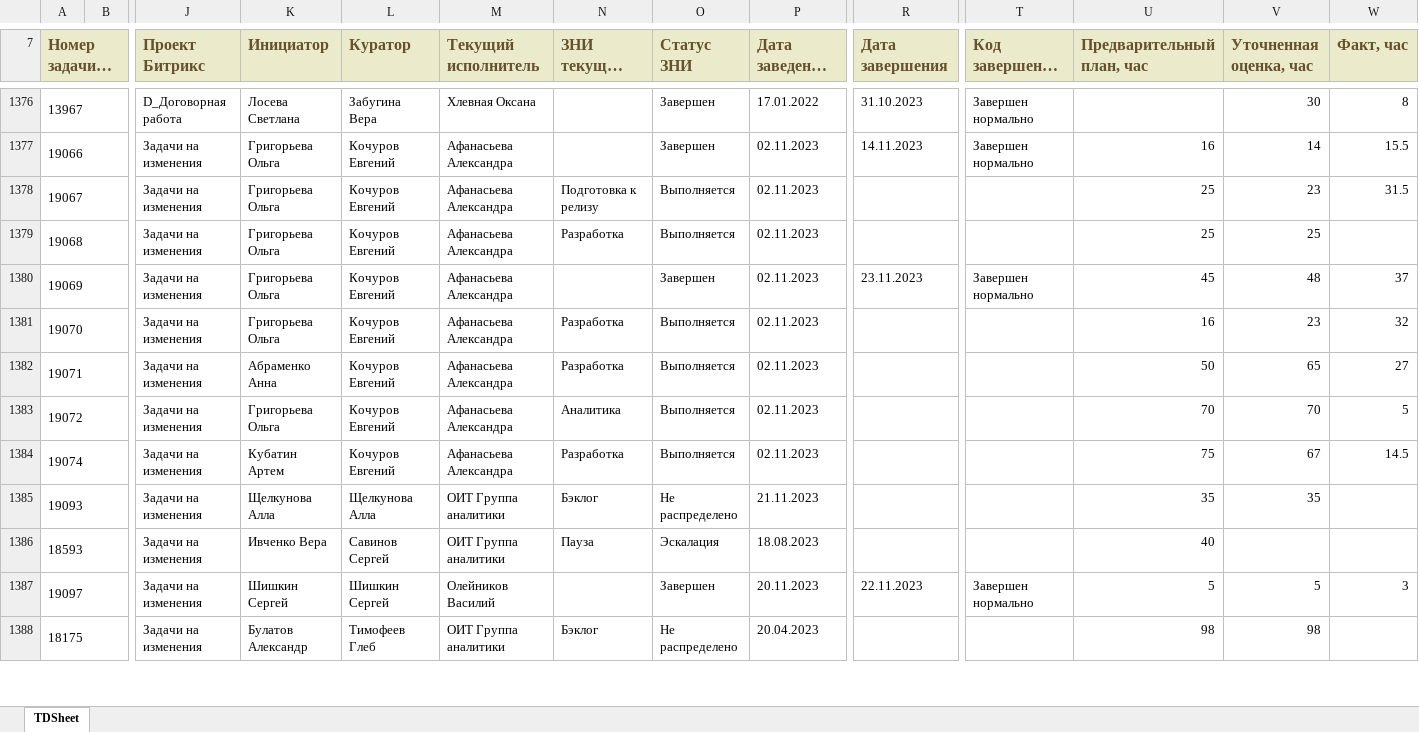
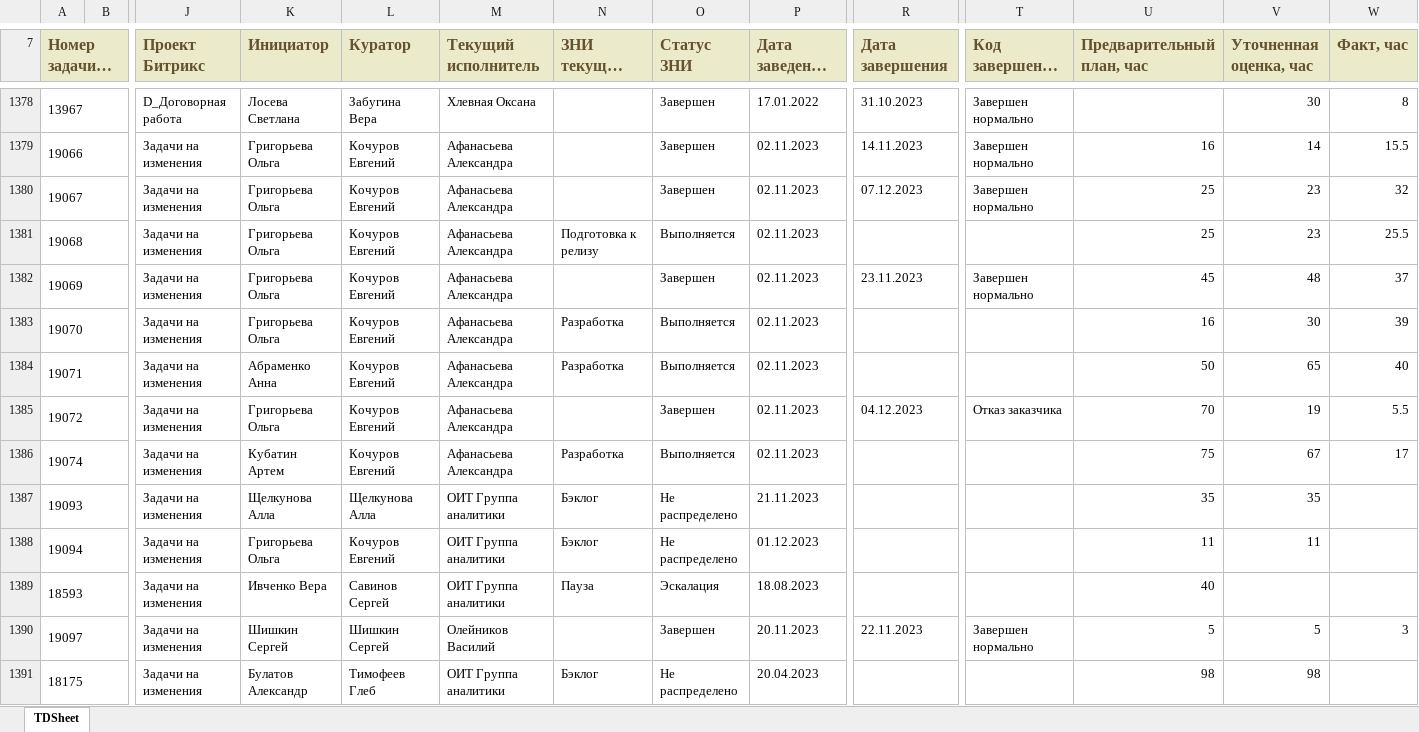
Before and after one commit to gbvolkov/backlog, an Excel workbook: backlog.xlsx, sheet TDSheet, drawn as a sheet; only a part is shown, gaps mark what is left out; long unchanged cells end in …; values as stored, in another font and other column widths than the file's, no borders; charts and pictures not drawn; addresses are those after the commit; rows hold the shown columns only; the diff covers the shown part only; the diff names each change by its address in the sheet, - before the commit and + after, or states it on an @@ line.

```diff
--- a/backlog.xlsx (sheet TDSheet)
+++ b/backlog.xlsx (sheet TDSheet)
-N1380 (ЗНИ текущий этап): Подготовка к релизу
+N1380 (ЗНИ текущий этап): (empty)
-O1380 (Статус ЗНИ): Выполняется
+O1380 (Статус ЗНИ): Завершен
-R1380 (Дата завершения): (empty)
+R1380 (Дата завершения): 07.12.2023
-T1380 (Код завершения ЗНИ): (empty)
+T1380 (Код завершения ЗНИ): Завершен нормально
-W1380 (Факт, час): 31.5
+W1380 (Факт, час): 32
-N1381 (ЗНИ текущий этап): Разработка
+N1381 (ЗНИ текущий этап): Подготовка к релизу
-V1381 (Уточненная оценка, час): 25
+V1381 (Уточненная оценка, час): 23
-W1381 (Факт, час): (empty)
+W1381 (Факт, час): 25.5
-V1383 (Уточненная оценка, час): 23
+V1383 (Уточненная оценка, час): 30
-W1383 (Факт, час): 32
+W1383 (Факт, час): 39
-W1384 (Факт, час): 27
+W1384 (Факт, час): 40
-N1385 (ЗНИ текущий этап): Аналитика
+N1385 (ЗНИ текущий этап): (empty)
-O1385 (Статус ЗНИ): Выполняется
+O1385 (Статус ЗНИ): Завершен
-R1385 (Дата завершения): (empty)
+R1385 (Дата завершения): 04.12.2023
-T1385 (Код завершения ЗНИ): (empty)
+T1385 (Код завершения ЗНИ): Отказ заказчика
-V1385 (Уточненная оценка, час): 70
+V1385 (Уточненная оценка, час): 19
-W1385 (Факт, час): 5
+W1385 (Факт, час): 5.5
-W1386 (Факт, час): 14.5
+W1386 (Факт, час): 17
+row 1388: 19094 |  | Задачи на изменения | Григорьева Ольга | Кочуров Евгений | ОИТ Группа аналитики | Бэклог | Не распределено | 01.12.2023 |  |  | 11 | 11
```
Also changed, not shown: 7 added rows, 3 removed rows, 47 moved rows and 185 edited cells elsewhere in this sheet, 1 other file.
